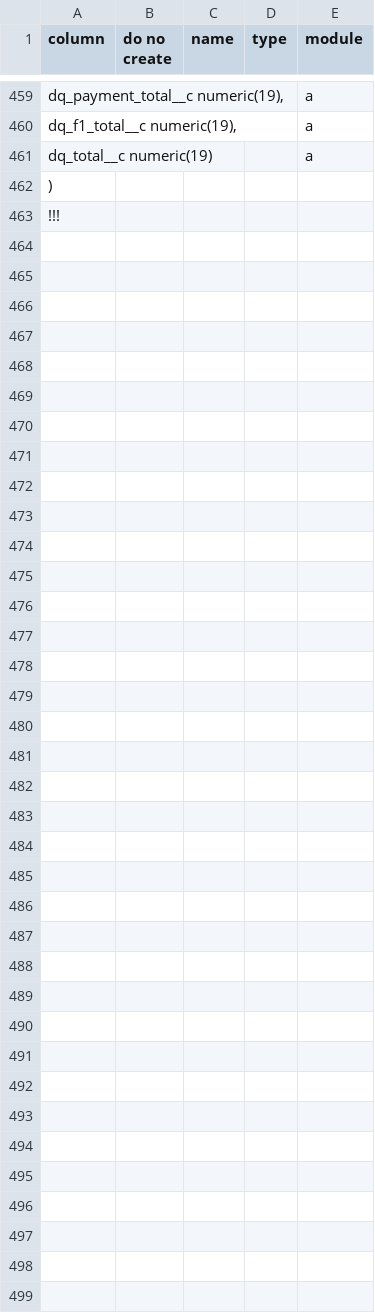
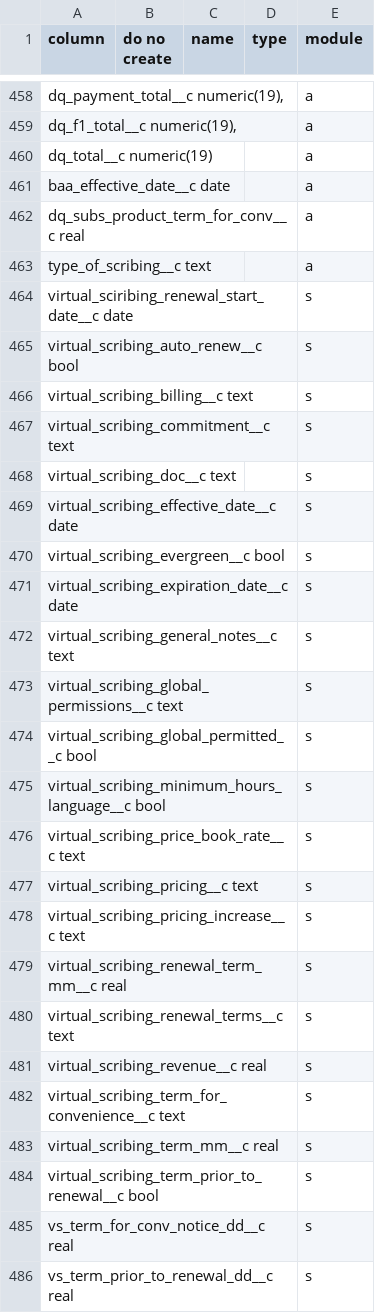
Before and after one commit to stew2714/SuiteCRM, a CSV file: custom/include/AgreementFieldImport/agree.csv, drawn as a sheet; only a part is shown, gaps mark what is left out; the diff covers the shown part only.

Commit message:
Updates to import/agree csv files for vardef creation.  -Brant

```diff
--- a/custom/include/AgreementFieldImport/agree.csv
+++ b/custom/include/AgreementFieldImport/agree.csv
@@ -461,3 +460,27 @@ column,do no create,name,type,module
    dq_total__c numeric(19),,,,a
-),,,,
-!!!,,,,
+baa_effective_date__c date,,,,a
+dq_subs_product_term_for_conv__c real,,,,a
+type_of_scribing__c text,,,,a
+virtual_sciribing_renewal_start_date__c date,,,,s
+virtual_scribing_auto_renew__c bool,,,,s
+virtual_scribing_billing__c text,,,,s
+virtual_scribing_commitment__c text,,,,s
+virtual_scribing_doc__c text,,,,s
+virtual_scribing_effective_date__c date,,,,s
+virtual_scribing_evergreen__c bool,,,,s
+virtual_scribing_expiration_date__c date,,,,s
+virtual_scribing_general_notes__c text,,,,s
+virtual_scribing_global_permissions__c text,,,,s
+virtual_scribing_global_permitted__c bool,,,,s
+virtual_scribing_minimum_hours_language__c bool,,,,s
+virtual_scribing_price_book_rate__c text,,,,s
+virtual_scribing_pricing__c text,,,,s
+virtual_scribing_pricing_increase__c text,,,,s
+virtual_scribing_renewal_term_mm__c real,,,,s
+virtual_scribing_renewal_terms__c text,,,,s
+virtual_scribing_revenue__c real,,,,s
+virtual_scribing_term_for_convenience__c text,,,,s
+virtual_scribing_term_mm__c real,,,,s
+virtual_scribing_term_prior_to_renewal__c bool,,,,s
+vs_term_for_conv_notice_dd__c real,,,,s
+vs_term_prior_to_renewal_dd__c real,,,,s
```
Also changed, not shown: 1 removed row elsewhere in this file, custom/include/OpportunityFieldImport/import.csv.
